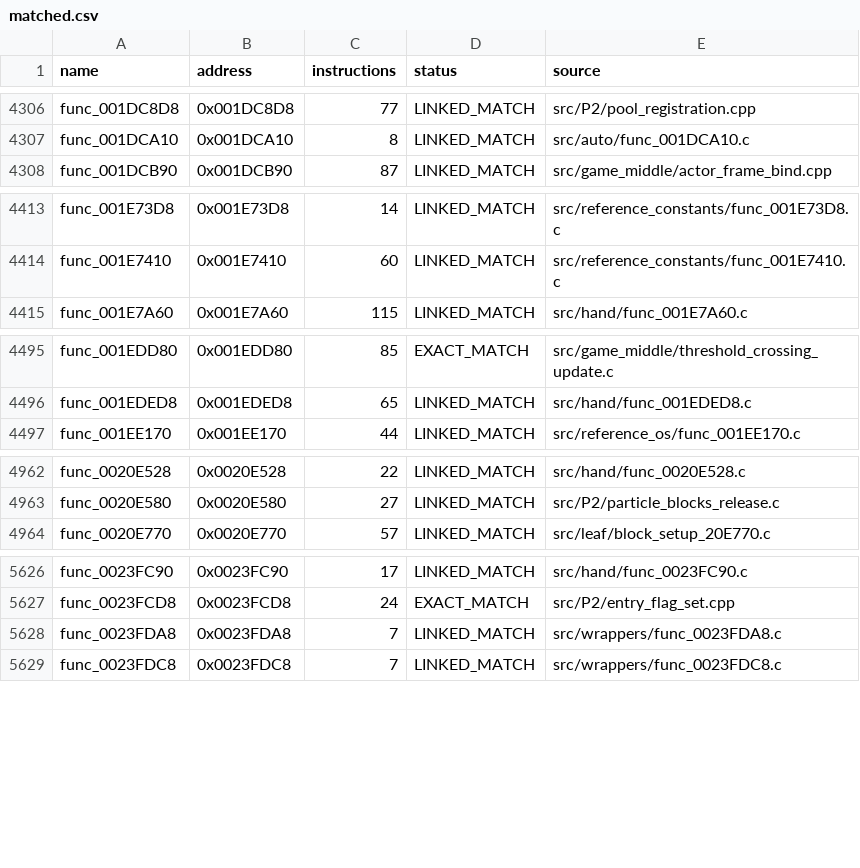
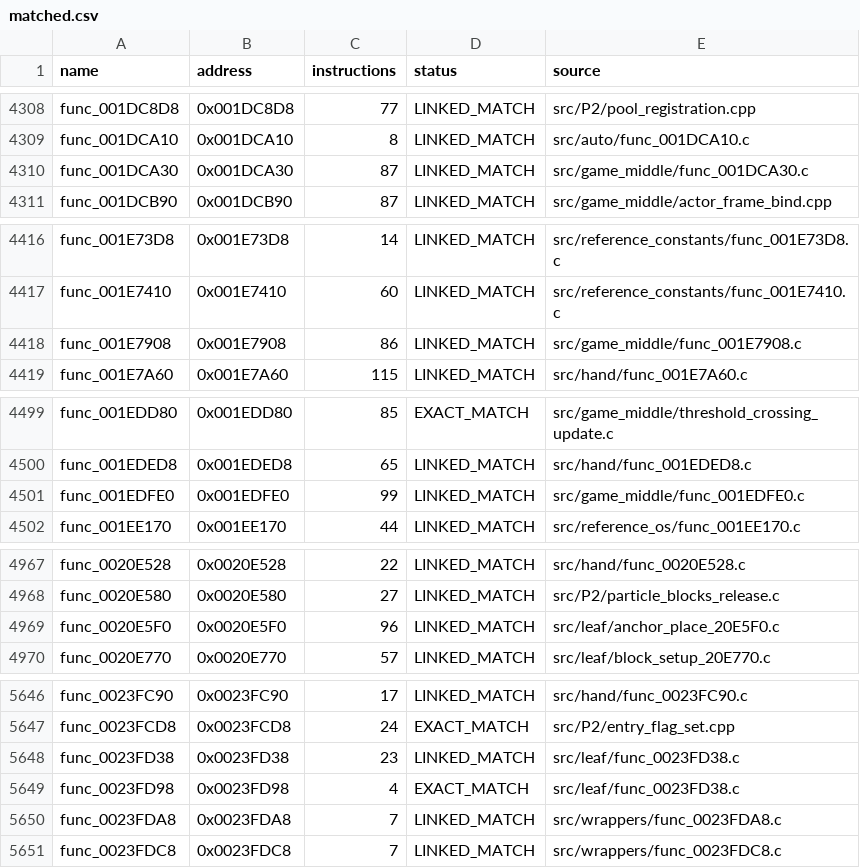
Before and after one commit to NaGaa95/sly3-decomp, a CSV file: config/matched.csv, drawn as a sheet; only a part is shown, gaps mark what is left out; the diff covers the shown part only; the diff names each change by its address in the sheet, - before the commit and + after, or states it on an @@ line.

Commit message:
Match 22 more functions in 0x1B0000-0x240000 (7,496 matched)

```diff
--- a/config/matched.csv
+++ b/config/matched.csv
+row 4310: func_001DCA30 | 0x001DCA30 | 87 | LINKED_MATCH | src/game_middle/func_001DCA30.c
+row 4418: func_001E7908 | 0x001E7908 | 86 | LINKED_MATCH | src/game_middle/func_001E7908.c
+row 4501: func_001EDFE0 | 0x001EDFE0 | 99 | LINKED_MATCH | src/game_middle/func_001EDFE0.c
+row 4969: func_0020E5F0 | 0x0020E5F0 | 96 | LINKED_MATCH | src/leaf/anchor_place_20E5F0.c
+row 5648: func_0023FD38 | 0x0023FD38 | 23 | LINKED_MATCH | src/leaf/func_0023FD38.c
+row 5649: func_0023FD98 | 0x0023FD98 | 4 | EXACT_MATCH | src/leaf/func_0023FD38.c
```
Also changed, not shown: 16 added rows elsewhere in this file, config/progress_history.csv, 17 other files.
